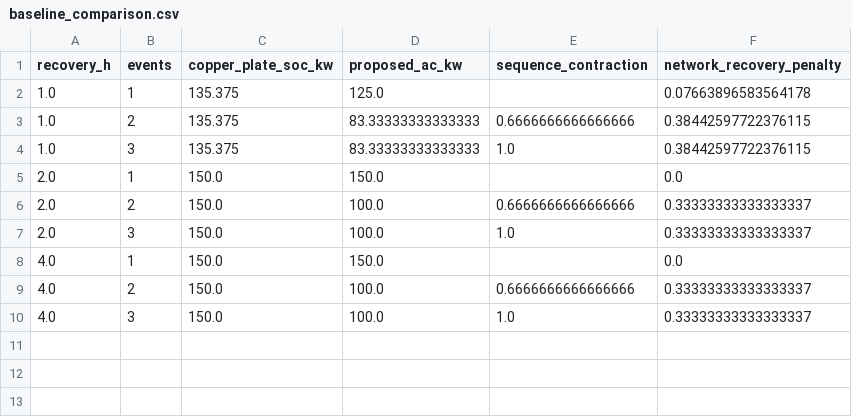
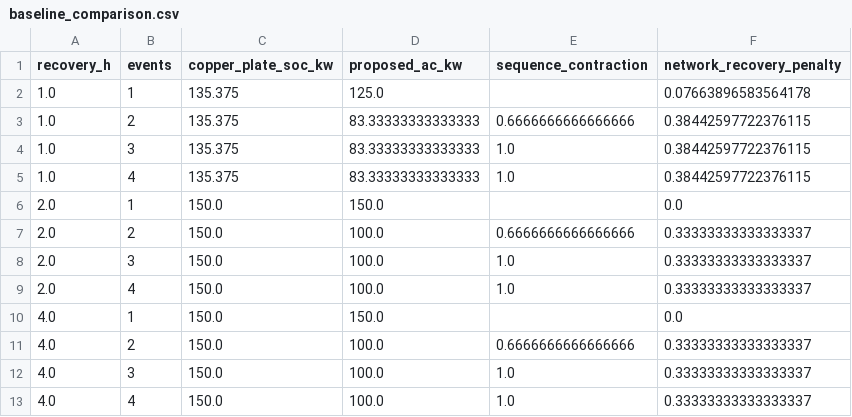
Before and after one commit to Zhaosiqiang/RecoveryFlex-AE, a CSV file: results/baseline_comparison.csv, drawn as a sheet.

```diff
--- a/results/baseline_comparison.csv
+++ b/results/baseline_comparison.csv
@@ -4,2 +4,3 @@ recovery_h,events,copper_plate_soc_kw,proposed_ac_kw,sequence_contraction,networ
 1.0,3,135.375,83.33333333333333,1.0,0.38442597722376115
+1.0,4,135.375,83.33333333333333,1.0,0.38442597722376115
 2.0,1,150.0,150.0,,0.0
@@ -7,2 +8,3 @@ recovery_h,events,copper_plate_soc_kw,proposed_ac_kw,sequence_contraction,networ
 2.0,3,150.0,100.0,1.0,0.33333333333333337
+2.0,4,150.0,100.0,1.0,0.33333333333333337
 4.0,1,150.0,150.0,,0.0
@@ -10 +12,2 @@ recovery_h,events,copper_plate_soc_kw,proposed_ac_kw,sequence_contraction,networ
 4.0,3,150.0,100.0,1.0,0.33333333333333337
+4.0,4,150.0,100.0,1.0,0.33333333333333337
```
Also changed, not shown: results/ieee123_event_tree.csv, results/metrics_report.csv, 8 other files.
